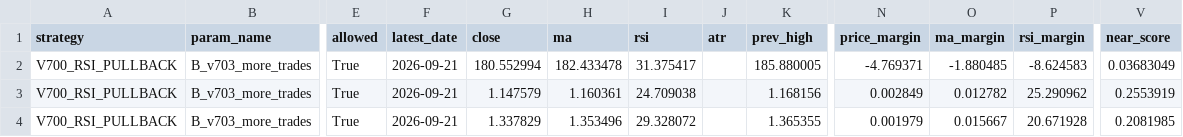
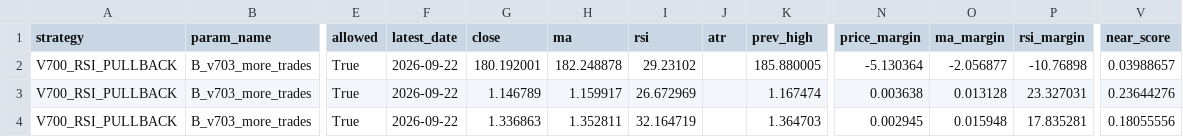
Before and after one commit to pengin01/Fx-Trade-System, a CSV file: fx_v812_signal_diagnostics.csv, drawn as a sheet; only a part is shown, gaps mark what is left out; the diff covers the shown part only; the diff names each change by its address in the sheet, - before the commit and + after, or states it on an @@ line.

```diff
--- a/fx_v812_signal_diagnostics.csv
+++ b/fx_v812_signal_diagnostics.csv
-F2:F4 (latest_date): 2026-09-21
+F2:F4 (latest_date): 2026-09-22
-G2 (close): 180.552994
+G2 (close): 180.192001
-H2 (ma): 182.433478
+H2 (ma): 182.248878
-I2 (rsi): 31.375417
+I2 (rsi): 29.23102
-N2 (price_margin): -4.769371
+N2 (price_margin): -5.130364
-O2 (ma_margin): -1.880485
+O2 (ma_margin): -2.056877
-P2 (rsi_margin): -8.624583
+P2 (rsi_margin): -10.76898
-V2 (near_score): 0.03683049
+V2 (near_score): 0.03988657
-G3 (close): 1.147579
+G3 (close): 1.146789
-H3 (ma): 1.160361
+H3 (ma): 1.159917
-I3 (rsi): 24.709038
+I3 (rsi): 26.672969
-K3 (prev_high): 1.168156
+K3 (prev_high): 1.167474
-N3 (price_margin): 0.002849
+N3 (price_margin): 0.003638
-O3 (ma_margin): 0.012782
+O3 (ma_margin): 0.013128
-P3 (rsi_margin): 25.290962
+P3 (rsi_margin): 23.327031
-V3 (near_score): 0.2553919
+V3 (near_score): 0.23644276
-G4 (close): 1.337829
+G4 (close): 1.336863
-H4 (ma): 1.353496
+H4 (ma): 1.352811
-I4 (rsi): 29.328072
+I4 (rsi): 32.164719
-K4 (prev_high): 1.365355
+K4 (prev_high): 1.364703
-N4 (price_margin): 0.001979
+N4 (price_margin): 0.002945
-O4 (ma_margin): 0.015667
+O4 (ma_margin): 0.015948
-P4 (rsi_margin): 20.671928
+P4 (rsi_margin): 17.835281
-V4 (near_score): 0.2081985
+V4 (near_score): 0.18055556
```
Also changed, not shown: 27 edited cells elsewhere in this file, fx_v811_equity.csv, fx_v811_positions.csv, 4 other files.
